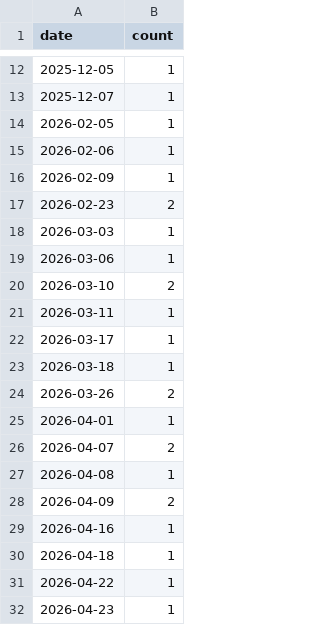
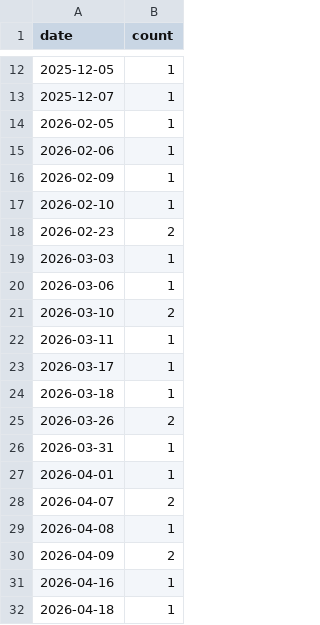
Before and after one commit to jiwonsea/news-narrative-tracker, a CSV file: data/forward/defense_exports.csv, drawn as a sheet; only a part is shown, gaps mark what is left out; the shorter side is filled out with more unchanged rows.

```diff
--- a/data/forward/defense_exports.csv
+++ b/data/forward/defense_exports.csv
@@ -16,2 +16,3 @@ date,count
 2026-02-09,1
+2026-02-10,1
 2026-02-23,2
@@ -24,2 +25,3 @@ date,count
 2026-03-26,2
+2026-03-31,1
 2026-04-01,1
```
Also changed, not shown: data/forward/ai_datacenter_power.csv, data/forward/hbm_memory.csv, 5 other files.
